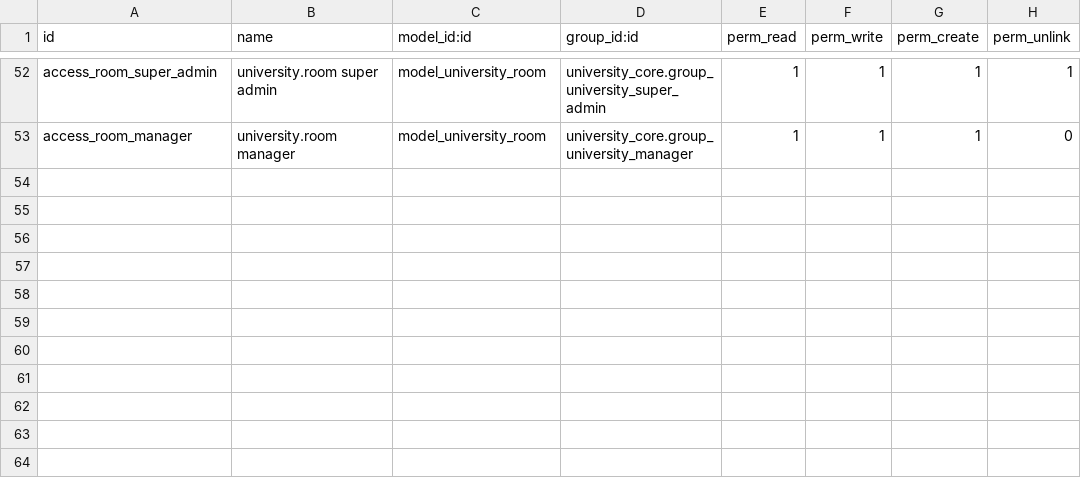
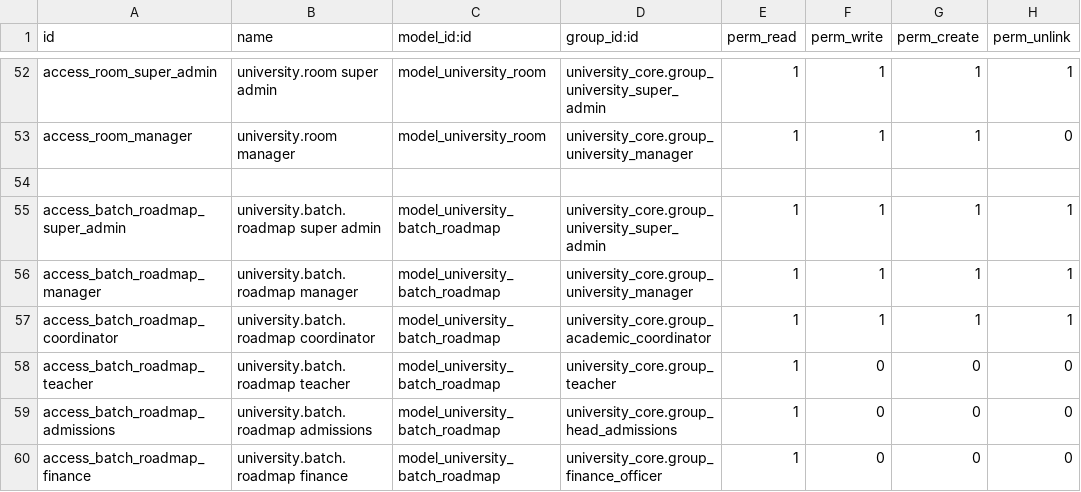
Before and after one commit to arcthaneaidelta/Owen-Odoo-LMS, a CSV file: university_core/security/ir.model.access.csv, drawn as a sheet; only a part is shown, gaps mark what is left out; the diff names each change by its address in the sheet, - before the commit and + after, or states it on an @@ line.

```diff
--- a/university_core/security/ir.model.access.csv
+++ b/university_core/security/ir.model.access.csv
+row 54: (empty)
+row 55: access_batch_roadmap_super_admin | university.batch.roadmap super admin | model_university_batch_roadmap | university_core.group_university_super_admin | 1 | 1 | 1 | 1
+row 56: access_batch_roadmap_manager | university.batch.roadmap manager | model_university_batch_roadmap | university_core.group_university_manager | 1 | 1 | 1 | 1
+row 57: access_batch_roadmap_coordinator | university.batch.roadmap coordinator | model_university_batch_roadmap | university_core.group_academic_coordinator | 1 | 1 | 1 | 1
+row 58: access_batch_roadmap_teacher | university.batch.roadmap teacher | model_university_batch_roadmap | university_core.group_teacher | 1 | 0 | 0 | 0
+row 59: access_batch_roadmap_admissions | university.batch.roadmap admissions | model_university_batch_roadmap | university_core.group_head_admissions | 1 | 0 | 0 | 0
+row 60: access_batch_roadmap_finance | university.batch.roadmap finance | model_university_batch_roadmap | university_core.group_finance_officer | 1 | 0 | 0 | 0
```
Also changed, not shown: 6 other files.
